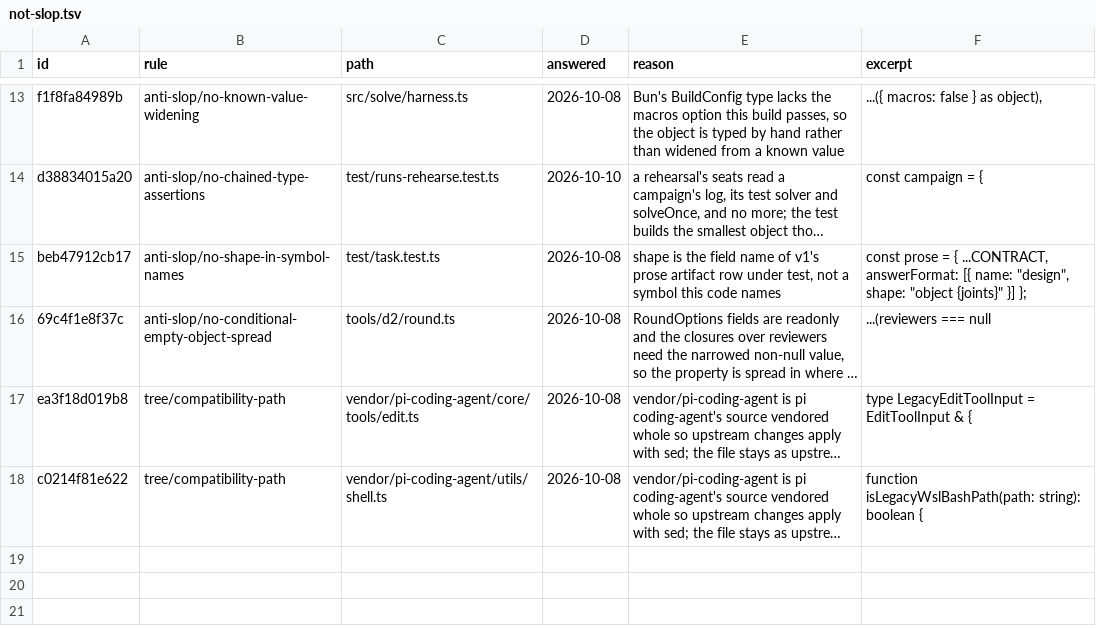
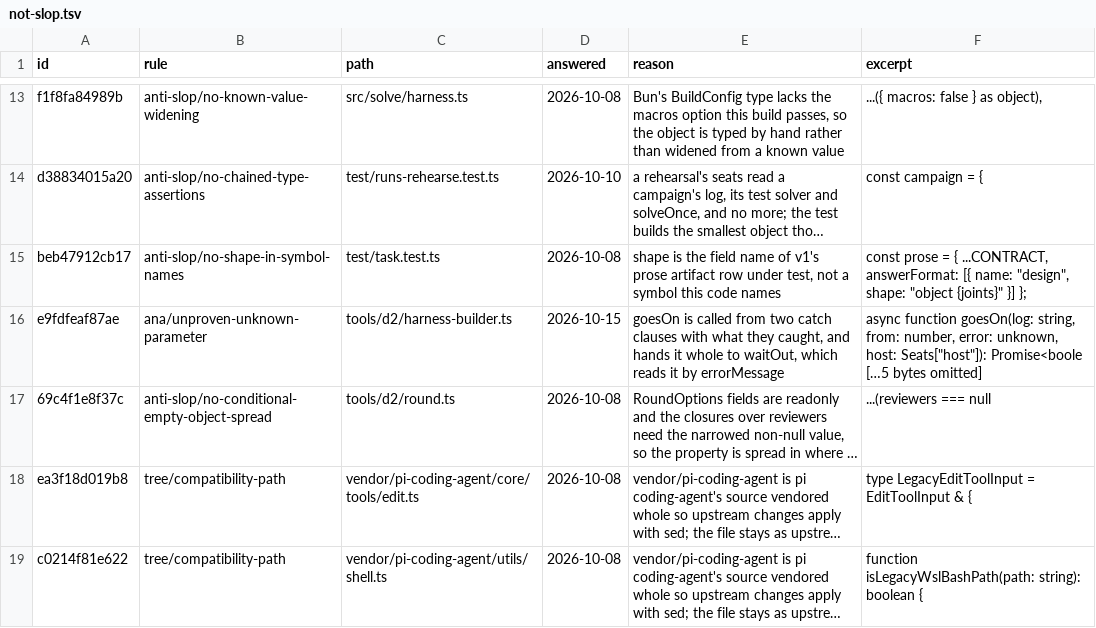
Before and after one commit to s-smits/anabasis, a TSV file: tools/oxlint/not-slop.tsv, drawn as a sheet; only a part is shown, gaps mark what is left out; long unchanged cells end in …; the diff names each change by its address in the sheet, - before the commit and + after, or states it on an @@ line.

Commit message:
Sleep every wait of a campaign through its host, and drop the load a move recorded
The four waits (the load before a solve, the reserve beside the solves in
flight, a provider's named reset, a network that failed a session) kept
one set of rules wired three ways: two slept on Bun.sleep, two took a
sleep every caller pulled out of the seats, and every caller turned what
it caught into text first. Host now carries its sleep, every wait sleeps
through it, and waitOut takes what was thrown or what a crash said
whole. startOf recorded a start time, the load and the cores on every
move; nothing reads them, so it goes.

Commit R: test/host.test.ts was written again before host.ts, 12 cases,
7 of which failed against the old file: the three gate cases timed out
on its real half-minute sleeps, and the four provider and network cases
found no sleep through the host. waitCrashed now reads the events after the
last ended session with slice(ended + 1), which also holds where no
session ended.

campaign.waited keeps its fields, so the pulse, the keeper and the crash
rule read what they read before.

```diff
--- a/tools/oxlint/not-slop.tsv
+++ b/tools/oxlint/not-slop.tsv
+row 16: e9fdfeaf87ae | ana/unproven-unknown-parameter | tools/d2/harness-builder.ts | 2026-10-15 | goesOn is called from two catch clauses with what they caught, and hands it whole to waitOut, which reads it by errorMessage | async function goesOn(log: string, from: number, error: unknown, host: Seats["host"]): Promise<boole […5 bytes omitted]
```
Also changed, not shown: 7 other files.
